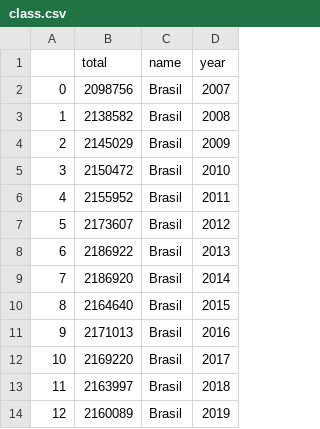
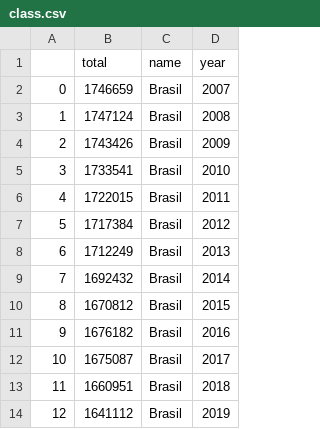
Before and after one commit to C3SL/lde-api-regression-test, a CSV file: route_result/class.csv, drawn as a sheet.

Commit message:
Change code to bar route work

```diff
--- a/route_result/class.csv
+++ b/route_result/class.csv
@@ -1,14 +1,14 @@
 ,total,name,year
-0,2098756,Brasil,2007
-1,2138582,Brasil,2008
-2,2145029,Brasil,2009
-3,2150472,Brasil,2010
-4,2155952,Brasil,2011
-5,2173607,Brasil,2012
-6,2186922,Brasil,2013
-7,2186920,Brasil,2014
-8,2164640,Brasil,2015
-9,2171013,Brasil,2016
-10,2169220,Brasil,2017
-11,2163997,Brasil,2018
-12,2160089,Brasil,2019
+0,1746659,Brasil,2007
+1,1747124,Brasil,2008
+2,1743426,Brasil,2009
+3,1733541,Brasil,2010
+4,1722015,Brasil,2011
+5,1717384,Brasil,2012
+6,1712249,Brasil,2013
+7,1692432,Brasil,2014
+8,1670812,Brasil,2015
+9,1676182,Brasil,2016
+10,1675087,Brasil,2017
+11,1660951,Brasil,2018
+12,1641112,Brasil,2019
```
Also changed, not shown: route_result/employees.csv, 10 other files.
